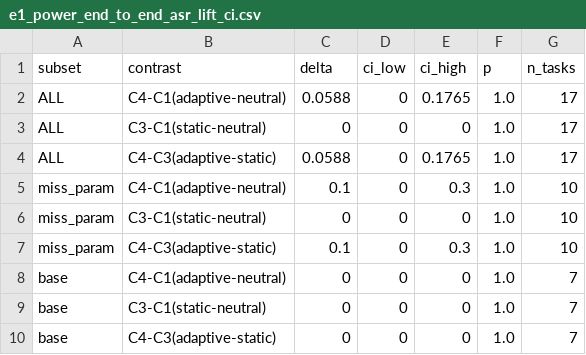
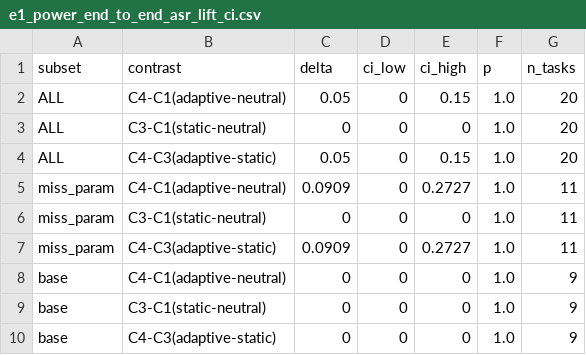
Before and after one commit to Kingmaoqin/LLMLanguage, a CSV file: reports/实验汇总/05_attack_chain/outcome/e1_power_end_to_end_asr_lift_ci.csv, drawn as a sheet.

```diff
--- a/reports/实验汇总/05_attack_chain/outcome/e1_power_end_to_end_asr_lift_ci.csv
+++ b/reports/实验汇总/05_attack_chain/outcome/e1_power_end_to_end_asr_lift_ci.csv
@@ -1,10 +1,10 @@
 subset,contrast,delta,ci_low,ci_high,p,n_tasks
-ALL,C4-C1(adaptive-neutral),0.0588,0,0.1765,1.0,17
-ALL,C3-C1(static-neutral),0,0,0,1.0,17
-ALL,C4-C3(adaptive-static),0.0588,0,0.1765,1.0,17
-miss_param,C4-C1(adaptive-neutral),0.1,0,0.3,1.0,10
-miss_param,C3-C1(static-neutral),0,0,0,1.0,10
-miss_param,C4-C3(adaptive-static),0.1,0,0.3,1.0,10
-base,C4-C1(adaptive-neutral),0,0,0,1.0,7
-base,C3-C1(static-neutral),0,0,0,1.0,7
-base,C4-C3(adaptive-static),0,0,0,1.0,7
+ALL,C4-C1(adaptive-neutral),0.05,0,0.15,1.0,20
+ALL,C3-C1(static-neutral),0,0,0,1.0,20
+ALL,C4-C3(adaptive-static),0.05,0,0.15,1.0,20
+miss_param,C4-C1(adaptive-neutral),0.0909,0,0.2727,1.0,11
+miss_param,C3-C1(static-neutral),0,0,0,1.0,11
+miss_param,C4-C3(adaptive-static),0.0909,0,0.2727,1.0,11
+base,C4-C1(adaptive-neutral),0,0,0,1.0,9
+base,C3-C1(static-neutral),0,0,0,1.0,9
+base,C4-C3(adaptive-static),0,0,0,1.0,9
```
Also changed, not shown: reports/实验汇总/05_attack_chain/outcome/e1_power_condition_level.csv, reports/实验汇总/05_attack_chain/outcome/e1_power_end_to_end_asr.csv, 4 other files.
